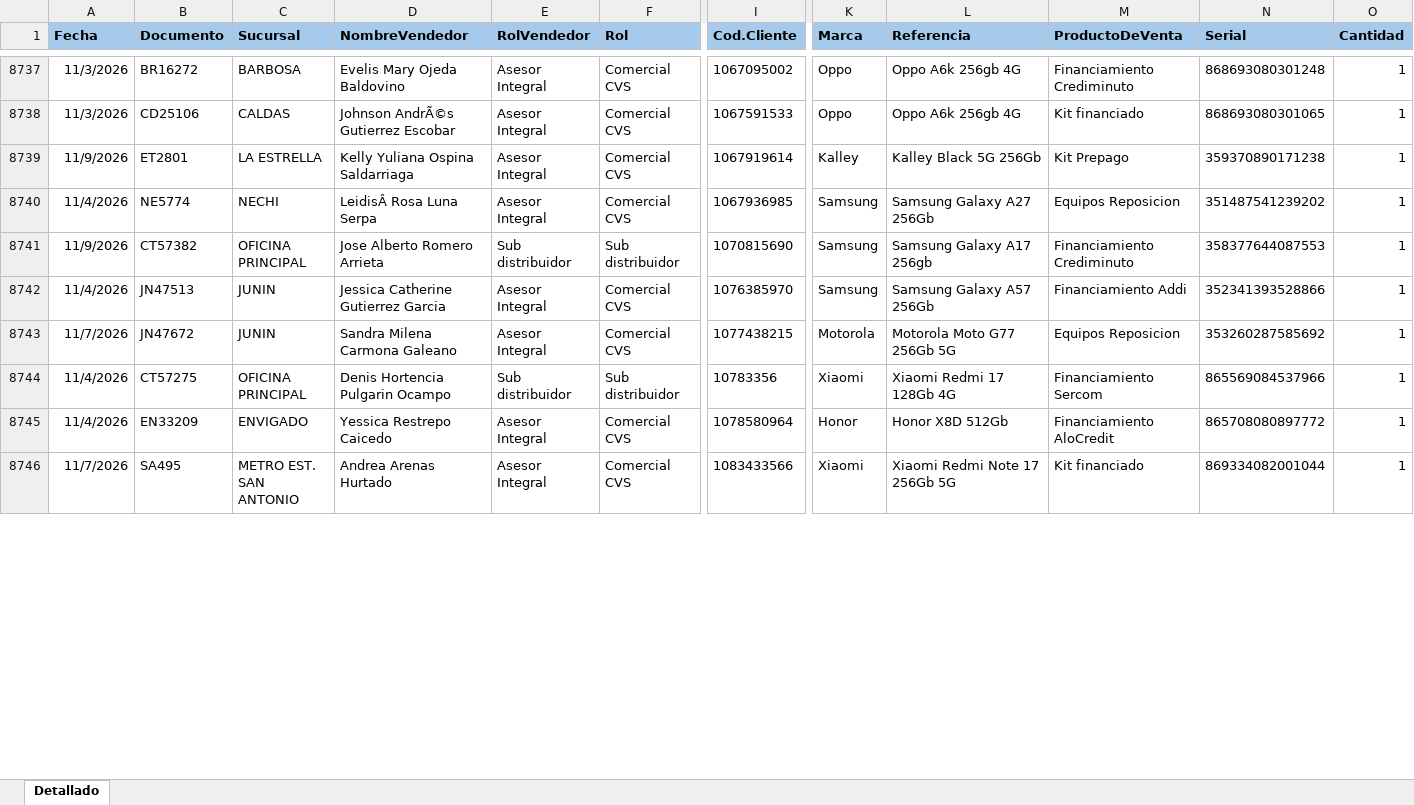
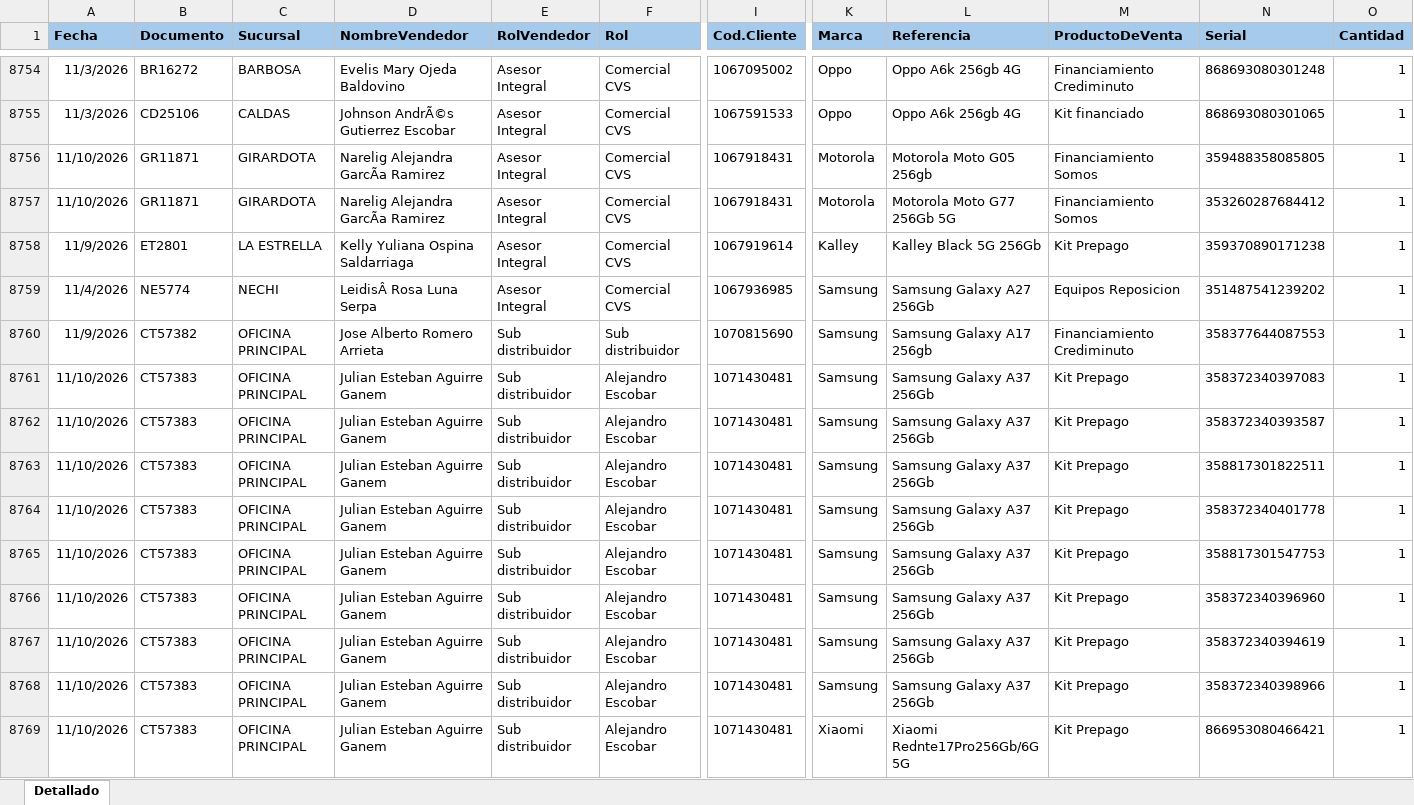
Before and after one commit to Paolam1903/EQUIPOS, an Excel workbook: ventas.xlsx, sheet Detallado, drawn as a sheet; only a part is shown, gaps mark what is left out; the shorter side is filled out with more unchanged rows; values as stored, in another font and other column widths than the file's, no borders; conditional formats not drawn; rows hold the shown columns only; the diff covers the shown part only; the diff names each change by its address in the sheet, - before the commit and + after, or states it on an @@ line.

```diff
--- a/ventas.xlsx (sheet Detallado)
+++ b/ventas.xlsx (sheet Detallado)
+row 8756: 11/10/2026 | GR11871 | GIRARDOTA | Narelig Alejandra GarcÃa Ramirez | Asesor Integral | Comercial CVS | 1067918431 | Motorola | Motorola Moto G05 256gb | Financiamiento Somos | 359488358085805 | 1
+row 8757: 11/10/2026 | GR11871 | GIRARDOTA | Narelig Alejandra GarcÃa Ramirez | Asesor Integral | Comercial CVS | 1067918431 | Motorola | Motorola Moto G77 256Gb 5G | Financiamiento Somos | 353260287684412 | 1
+row 8761: 11/10/2026 | CT57383 | OFICINA PRINCIPAL | Julian Esteban Aguirre Ganem | Sub distribuidor | Alejandro Escobar | 1071430481 | Samsung | Samsung Galaxy A37 256Gb | Kit Prepago | 358372340397083 | 1
+row 8762: 11/10/2026 | CT57383 | OFICINA PRINCIPAL | Julian Esteban Aguirre Ganem | Sub distribuidor | Alejandro Escobar | 1071430481 | Samsung | Samsung Galaxy A37 256Gb | Kit Prepago | 358372340393587 | 1
+row 8763: 11/10/2026 | CT57383 | OFICINA PRINCIPAL | Julian Esteban Aguirre Ganem | Sub distribuidor | Alejandro Escobar | 1071430481 | Samsung | Samsung Galaxy A37 256Gb | Kit Prepago | 358817301822511 | 1
+row 8764: 11/10/2026 | CT57383 | OFICINA PRINCIPAL | Julian Esteban Aguirre Ganem | Sub distribuidor | Alejandro Escobar | 1071430481 | Samsung | Samsung Galaxy A37 256Gb | Kit Prepago | 358372340401778 | 1
+row 8765: 11/10/2026 | CT57383 | OFICINA PRINCIPAL | Julian Esteban Aguirre Ganem | Sub distribuidor | Alejandro Escobar | 1071430481 | Samsung | Samsung Galaxy A37 256Gb | Kit Prepago | 358817301547753 | 1
+row 8766: 11/10/2026 | CT57383 | OFICINA PRINCIPAL | Julian Esteban Aguirre Ganem | Sub distribuidor | Alejandro Escobar | 1071430481 | Samsung | Samsung Galaxy A37 256Gb | Kit Prepago | 358372340396960 | 1
+row 8767: 11/10/2026 | CT57383 | OFICINA PRINCIPAL | Julian Esteban Aguirre Ganem | Sub distribuidor | Alejandro Escobar | 1071430481 | Samsung | Samsung Galaxy A37 256Gb | Kit Prepago | 358372340394619 | 1
+row 8768: 11/10/2026 | CT57383 | OFICINA PRINCIPAL | Julian Esteban Aguirre Ganem | Sub distribuidor | Alejandro Escobar | 1071430481 | Samsung | Samsung Galaxy A37 256Gb | Kit Prepago | 358372340398966 | 1
+row 8769: 11/10/2026 | CT57383 | OFICINA PRINCIPAL | Julian Esteban Aguirre Ganem | Sub distribuidor | Alejandro Escobar | 1071430481 | Xiaomi | Xiaomi Rednte17Pro256Gb/6G 5G | Kit Prepago | 866953080466421 | 1
```
Also changed, not shown: 59 added rows, 20 moved rows and 4 edited cells elsewhere in this sheet, 1 other file.
